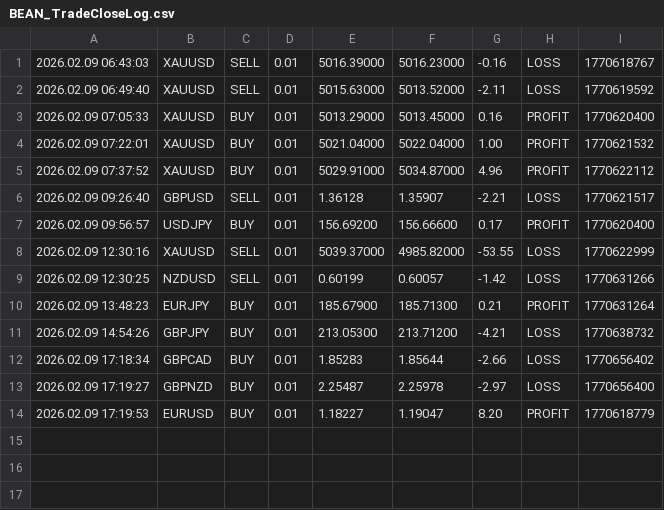
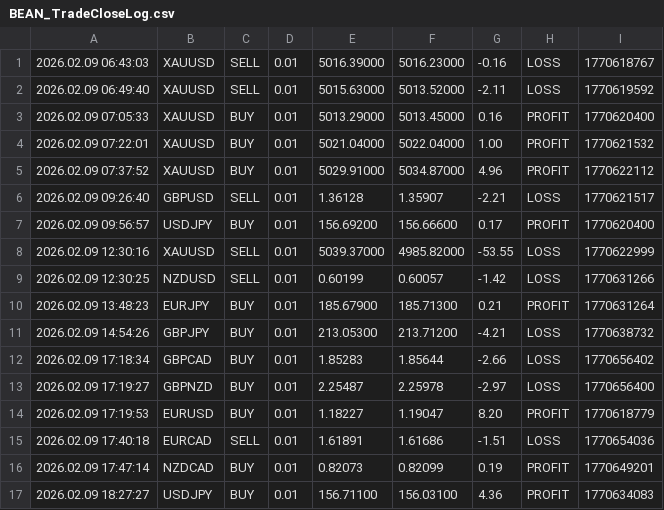
Before and after one commit to Monte-Ntuli/Sentinal-Dashboard, a CSV file: BEAN_TradeCloseLog.csv, drawn as a sheet.

Commit message:
Hourly Update: 2026/02/09 18:31:04,30

```diff
--- a/BEAN_TradeCloseLog.csv
+++ b/BEAN_TradeCloseLog.csv
@@ -14 +14,4 @@
 2026.02.09 17:19:53,EURUSD,BUY,0.01,1.18227,1.19047,8.20,PROFIT,1770618779
+2026.02.09 17:40:18,EURCAD,SELL,0.01,1.61891,1.61686,-1.51,LOSS,1770654036
+2026.02.09 17:47:14,NZDCAD,BUY,0.01,0.82073,0.82099,0.19,PROFIT,1770649201
+2026.02.09 18:27:27,USDJPY,BUY,0.01,156.71100,156.03100,4.36,PROFIT,1770634083
```
